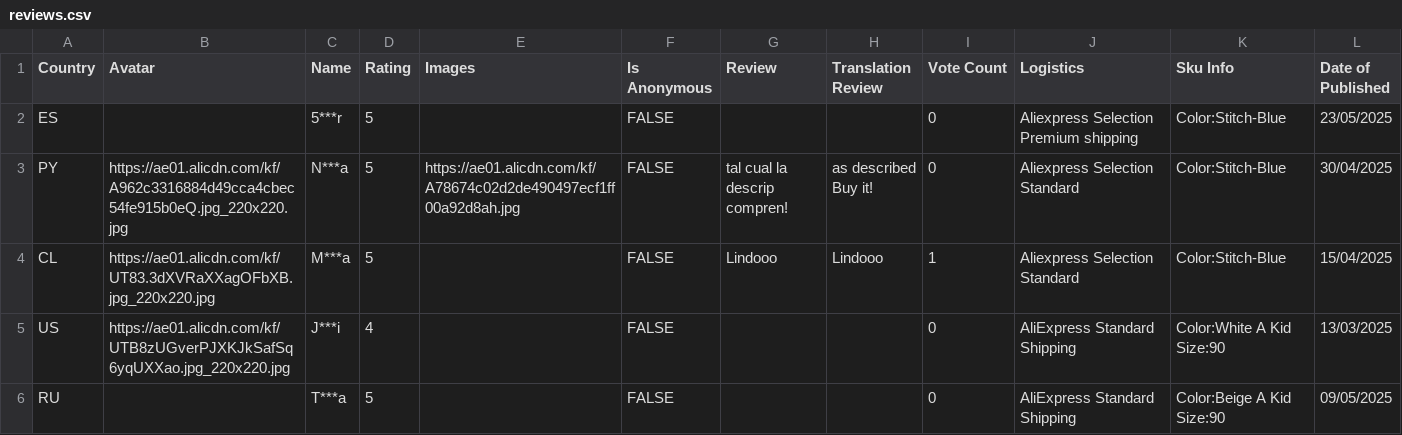
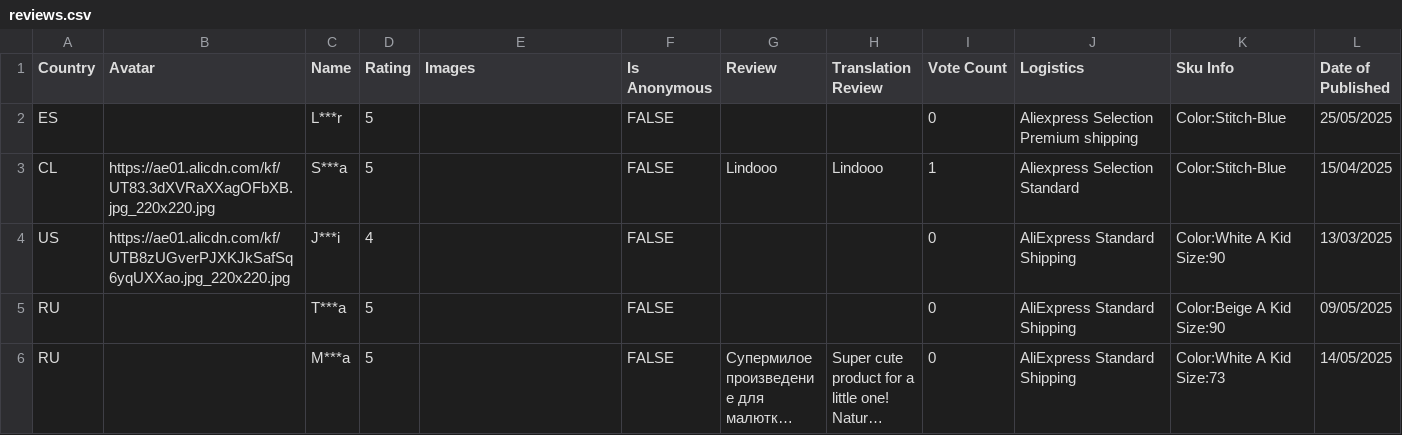
Before and after one commit to MaorSaadia/MishBabyStore, a CSV file: src/data/reviews/2pcs-summer-infant-romper-hat/reviews.csv, drawn as a sheet; only a part is shown; the shorter side is filled out with more unchanged rows; long unchanged cells end in ….

Commit message:
added more reviews

```diff
--- a/src/data/reviews/2pcs-summer-infant-romper-hat/reviews.csv
+++ b/src/data/reviews/2pcs-summer-infant-romper-hat/reviews.csv
@@ -1,7 +1,4 @@
 Country,Avatar,Name,Rating,Images,Is Anonymous,Review,Translation Review,Vote Count,Logistics,Sku Info,Date of Published
-ES,,5***r,5,,FALSE,,,0,Aliexpress Selection Premium shipping,Color:Stitch-Blue ,23/05/2025
-PY,https://ae01.alicdn.com/kf/A962c3316884d49cca4cbec54fe915b0eQ.jpg_220x220.jpg,N***a,5,https://ae01.alicdn.com/kf/A78674c02d2de490497ecf1ff00a92d8ah.jpg,FALSE,"tal cual la descrip
-compren!","as described
- Buy it!",0,Aliexpress Selection Standard,Color:Stitch-Blue ,30/04/2025
-CL,https://ae01.alicdn.com/kf/UT83.3dXVRaXXagOFbXB.jpg_220x220.jpg,M***a,5,,FALSE,Lindooo,Lindooo,1,Aliexpress Selection Standard,Color:Stitch-Blue ,15/04/2025
+ES,,L***r,5,,FALSE,,,0,Aliexpress Selection Premium shipping,Color:Stitch-Blue ,25/05/2025
+CL,https://ae01.alicdn.com/kf/UT83.3dXVRaXXagOFbXB.jpg_220x220.jpg,S***a,5,,FALSE,Lindooo,Lindooo,1,Aliexpress Selection Standard,Color:Stitch-Blue ,15/04/2025
 US,https://ae01.alicdn.com/kf/UTB8zUGverPJXKJkSafSq6yqUXXao.jpg_220x220.jpg,J***i,4,,FALSE,,,0,AliExpress Standard Shipping,Color:White A Kid Size:90 ,13/03/2025
```
